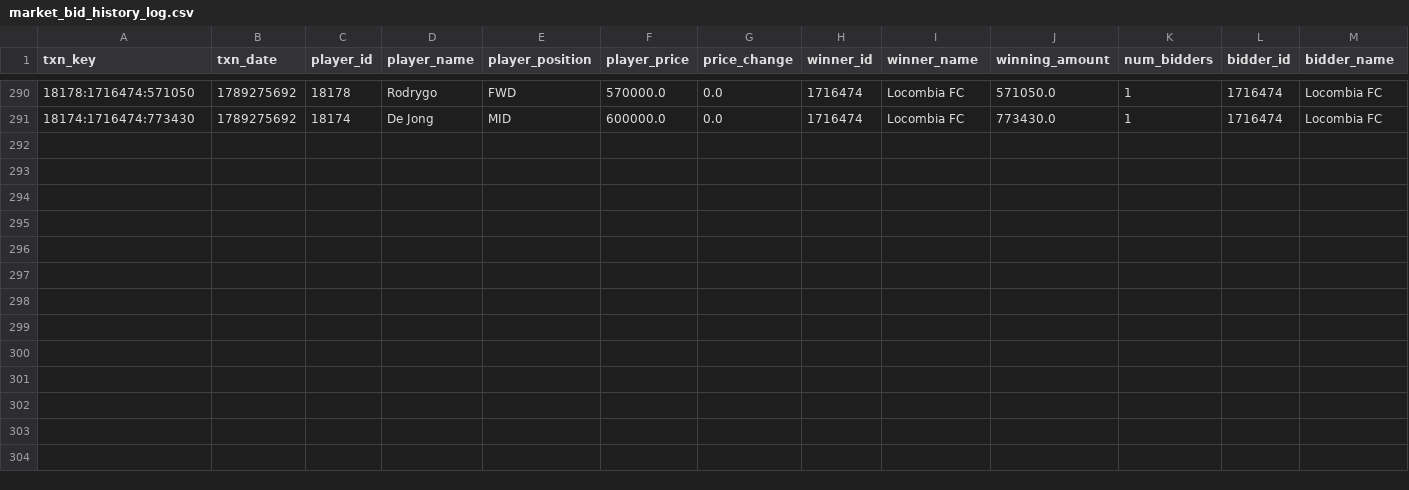
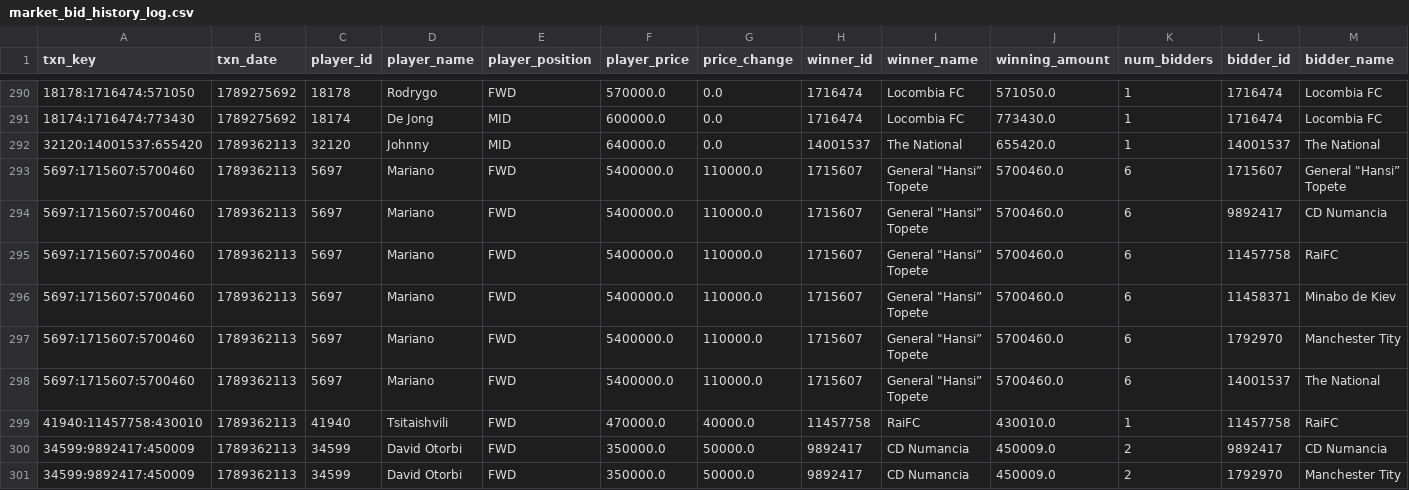
Before and after one commit to nilcrespo/BiwengerBot, a CSV file: csvs/others/market_bid_history_log.csv, drawn as a sheet; only a part is shown, gaps mark what is left out; rows hold the shown columns only; the diff names each change by its address in the sheet, - before the commit and + after, or states it on an @@ line.

```diff
--- a/csvs/others/market_bid_history_log.csv
+++ b/csvs/others/market_bid_history_log.csv
+row 292: 32120:14001537:655420 | 1789362113 | 32120 | Johnny | MID | 640000.0 | 0.0 | 14001537 | The National | 655420.0 | 1 | 14001537 | The National
+row 293: 5697:1715607:5700460 | 1789362113 | 5697 | Mariano | FWD | 5400000.0 | 110000.0 | 1715607 | General "Hansi” Topete | 5700460.0 | 6 | 1715607 | General "Hansi” Topete
+row 294: 5697:1715607:5700460 | 1789362113 | 5697 | Mariano | FWD | 5400000.0 | 110000.0 | 1715607 | General "Hansi” Topete | 5700460.0 | 6 | 9892417 | CD Numancia
+row 295: 5697:1715607:5700460 | 1789362113 | 5697 | Mariano | FWD | 5400000.0 | 110000.0 | 1715607 | General "Hansi” Topete | 5700460.0 | 6 | 11457758 | RaiFC
+row 296: 5697:1715607:5700460 | 1789362113 | 5697 | Mariano | FWD | 5400000.0 | 110000.0 | 1715607 | General "Hansi” Topete | 5700460.0 | 6 | 11458371 | Minabo de Kiev
+row 297: 5697:1715607:5700460 | 1789362113 | 5697 | Mariano | FWD | 5400000.0 | 110000.0 | 1715607 | General "Hansi” Topete | 5700460.0 | 6 | 1792970 | Manchester Tity
+row 298: 5697:1715607:5700460 | 1789362113 | 5697 | Mariano | FWD | 5400000.0 | 110000.0 | 1715607 | General "Hansi” Topete | 5700460.0 | 6 | 14001537 | The National
+row 299: 41940:11457758:430010 | 1789362113 | 41940 | Tsitaishvili | FWD | 470000.0 | 40000.0 | 11457758 | RaiFC | 430010.0 | 1 | 11457758 | RaiFC
+row 300: 34599:9892417:450009 | 1789362113 | 34599 | David Otorbi | FWD | 350000.0 | 50000.0 | 9892417 | CD Numancia | 450009.0 | 2 | 9892417 | CD Numancia
+row 301: 34599:9892417:450009 | 1789362113 | 34599 | David Otorbi | FWD | 350000.0 | 50000.0 | 9892417 | CD Numancia | 450009.0 | 2 | 1792970 | Manchester Tity
```
Also changed, not shown: csvs/others/market_bids.csv, csvs/others/round_scores.csv, 15 other files.
